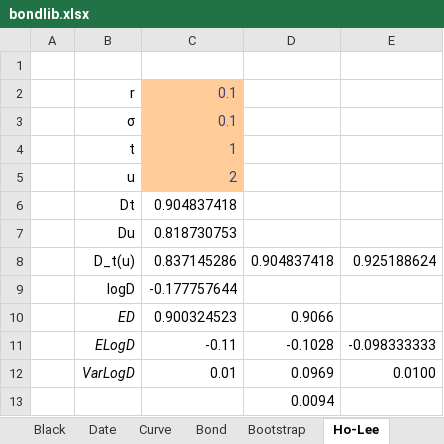
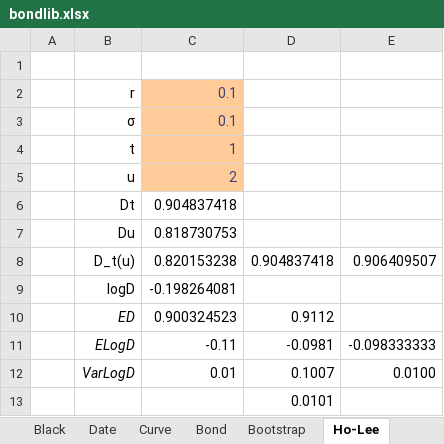
Before and after one commit to tmcrossx/bondlib, an Excel workbook: bondxll/bondlib.xlsx, sheet Ho-Lee, drawn as a sheet; values as stored, in another font and other column widths than the file's, no borders; the diff names each change by its address in the sheet, - before the commit and + after, or states it on an @@ line.

```diff
--- a/bondxll/bondlib.xlsx (sheet Ho-Lee)
+++ b/bondxll/bondlib.xlsx (sheet Ho-Lee)
-C8: 0.837145286
+C8: 0.820153238
-E8: 0.925188624
+E8: 0.906409507
-C9: -0.177757644
+C9: -0.198264081
-D10: 0.9066
+D10: 0.9112
-D11: -0.1028
+D11: -0.0981
-D12: 0.0969
+D12: 0.1007
-D13: 0.0094
+D13: 0.0101
```
Also changed, not shown: sheet Bootstrap, sheet Curve, sheet Bond, sheet Black, sheet Enum, sheet Date, formulas that keep their value, charts or pictures, 8 other files.
